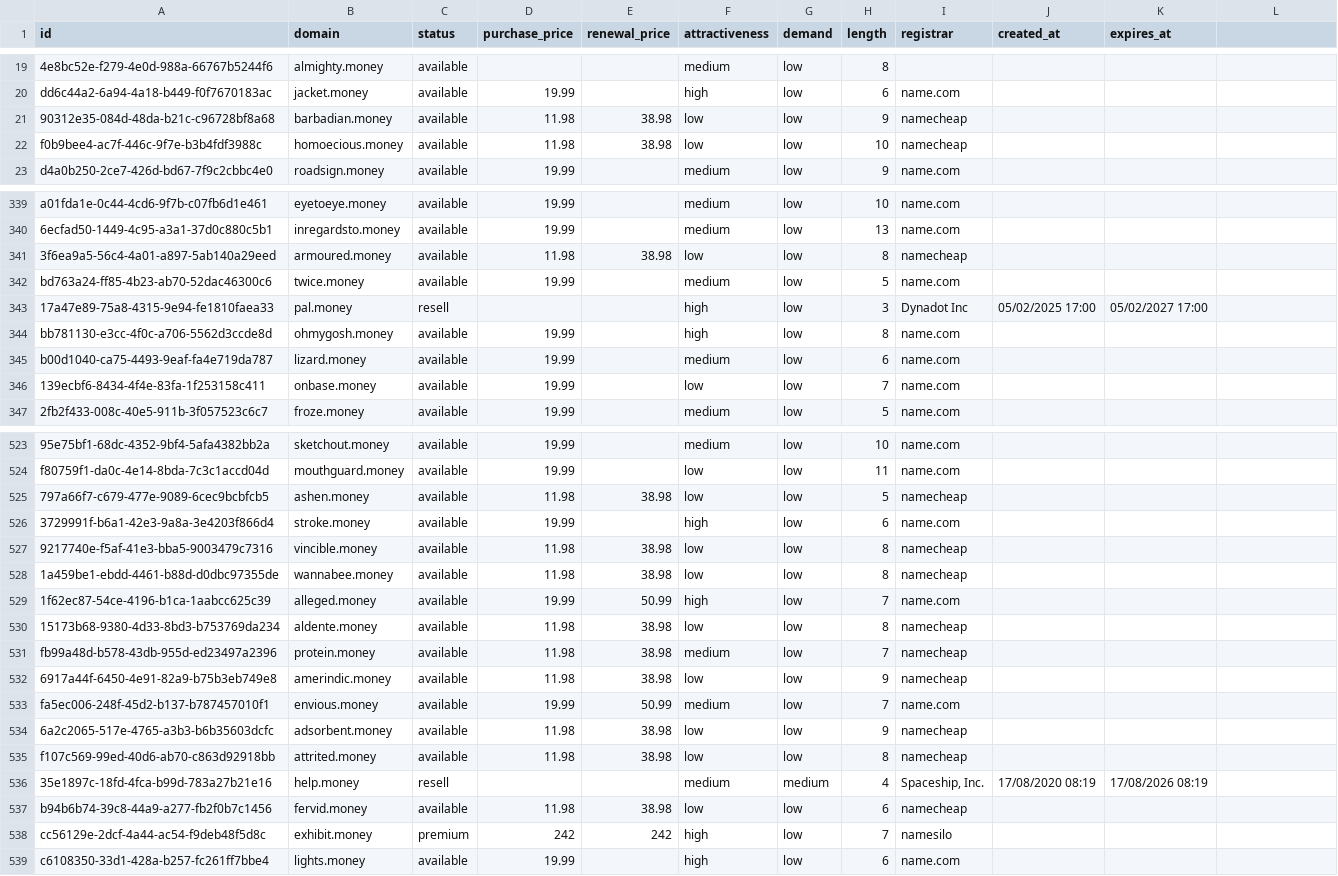
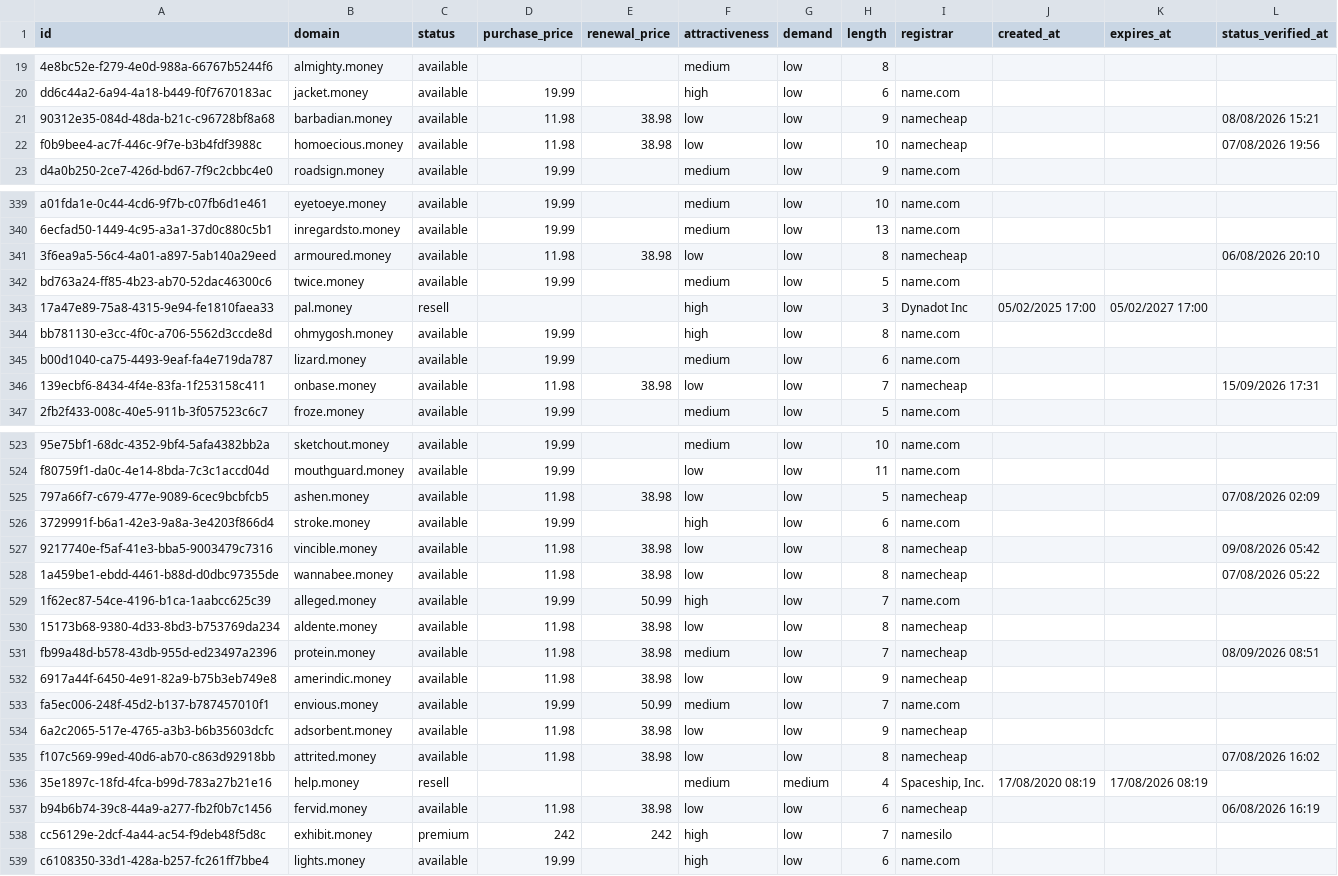
Before and after one commit to UniqueDomains/money-oneword-domains, a CSV file: money.csv, drawn as a sheet; only a part is shown, gaps mark what is left out; the diff covers the shown part only.

Commit message:
Domains update

```diff
--- a/money.csv
+++ b/money.csv
@@ -1 +1 @@
-id,domain,status,purchase_price,renewal_price,attractiveness,demand,length,registrar,created_at,expires_at
+id,domain,status,purchase_price,renewal_price,attractiveness,demand,length,registrar,created_at,expires_at,status_verified_at
@@ -21,2 +21,2 @@ dd6c44a2-6a94-4a18-b449-f0f7670183ac,jacket.money,available,19.99,,high,low,6,na
-90312e35-084d-48da-b21c-c96728bf8a68,barbadian.money,available,11.98,38.98,low,low,9,namecheap,,
-f0b9bee4-ac7f-446c-9f7e-b3b4fdf3988c,homoecious.money,available,11.98,38.98,low,low,10,namecheap,,
+90312e35-084d-48da-b21c-c96728bf8a68,barbadian.money,available,11.98,38.98,low,low,9,namecheap,,,08/08/2026 15:21
+f0b9bee4-ac7f-446c-9f7e-b3b4fdf3988c,homoecious.money,available,11.98,38.98,low,low,10,namecheap,,,07/08/2026 19:56
@@ -341 +341 @@ a01fda1e-0c44-4cd6-9f7b-c07fb6d1e461,eyetoeye.money,available,19.99,,medium,low,
-3f6ea9a5-56c4-4a01-a897-5ab140a29eed,armoured.money,available,11.98,38.98,low,low,8,namecheap,,
+3f6ea9a5-56c4-4a01-a897-5ab140a29eed,armoured.money,available,11.98,38.98,low,low,8,namecheap,,,06/08/2026 20:10
@@ -346 +346 @@ b00d1040-ca75-4493-9eaf-fa4e719da787,lizard.money,available,19.99,,medium,low,6,
-139ecbf6-8434-4f4e-83fa-1f253158c411,onbase.money,available,19.99,,low,low,7,name.com,,
+139ecbf6-8434-4f4e-83fa-1f253158c411,onbase.money,available,11.98,38.98,low,low,7,namecheap,,,15/09/2026 17:31
@@ -525 +525 @@ f80759f1-da0c-4e14-8bda-7c3c1accd04d,mouthguard.money,available,19.99,,low,low,1
-797a66f7-c679-477e-9089-6cec9bcbfcb5,ashen.money,available,11.98,38.98,low,low,5,namecheap,,
+797a66f7-c679-477e-9089-6cec9bcbfcb5,ashen.money,available,11.98,38.98,low,low,5,namecheap,,,07/08/2026 02:09
@@ -527,2 +527,2 @@ f80759f1-da0c-4e14-8bda-7c3c1accd04d,mouthguard.money,available,19.99,,low,low,1
-9217740e-f5af-41e3-bba5-9003479c7316,vincible.money,available,11.98,38.98,low,low,8,namecheap,,
-1a459be1-ebdd-4461-b88d-d0dbc97355de,wannabee.money,available,11.98,38.98,low,low,8,namecheap,,
+9217740e-f5af-41e3-bba5-9003479c7316,vincible.money,available,11.98,38.98,low,low,8,namecheap,,,09/08/2026 05:42
+1a459be1-ebdd-4461-b88d-d0dbc97355de,wannabee.money,available,11.98,38.98,low,low,8,namecheap,,,07/08/2026 05:22
@@ -531 +531 @@ f80759f1-da0c-4e14-8bda-7c3c1accd04d,mouthguard.money,available,19.99,,low,low,1
-fb99a48d-b578-43db-955d-ed23497a2396,protein.money,available,11.98,38.98,medium,low,7,namecheap,,
+fb99a48d-b578-43db-955d-ed23497a2396,protein.money,available,11.98,38.98,medium,low,7,namecheap,,,08/09/2026 08:51
@@ -535 +535 @@ fa5ec006-248f-45d2-b137-b787457010f1,envious.money,available,19.99,50.99,medium,
-f107c569-99ed-40d6-ab70-c863d92918bb,attrited.money,available,11.98,38.98,low,low,8,namecheap,,
+f107c569-99ed-40d6-ab70-c863d92918bb,attrited.money,available,11.98,38.98,low,low,8,namecheap,,,07/08/2026 16:02
@@ -537 +537 @@ f107c569-99ed-40d6-ab70-c863d92918bb,attrited.money,available,11.98,38.98,low,lo
-b94b6b74-39c8-44a9-a277-fb2f0b7c1456,fervid.money,available,11.98,38.98,low,low,6,namecheap,,
+b94b6b74-39c8-44a9-a277-fb2f0b7c1456,fervid.money,available,11.98,38.98,low,low,6,namecheap,,,06/08/2026 16:19
```
Also changed, not shown: 135 edited cells elsewhere in this file, 6 other files.
